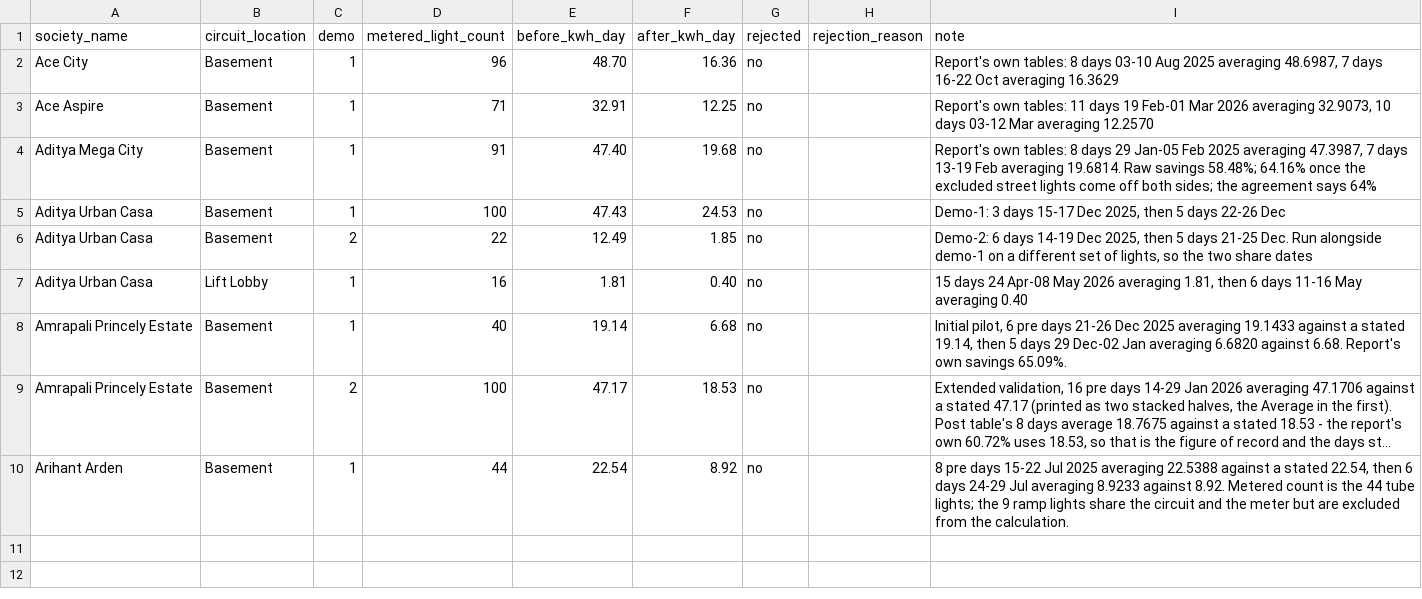
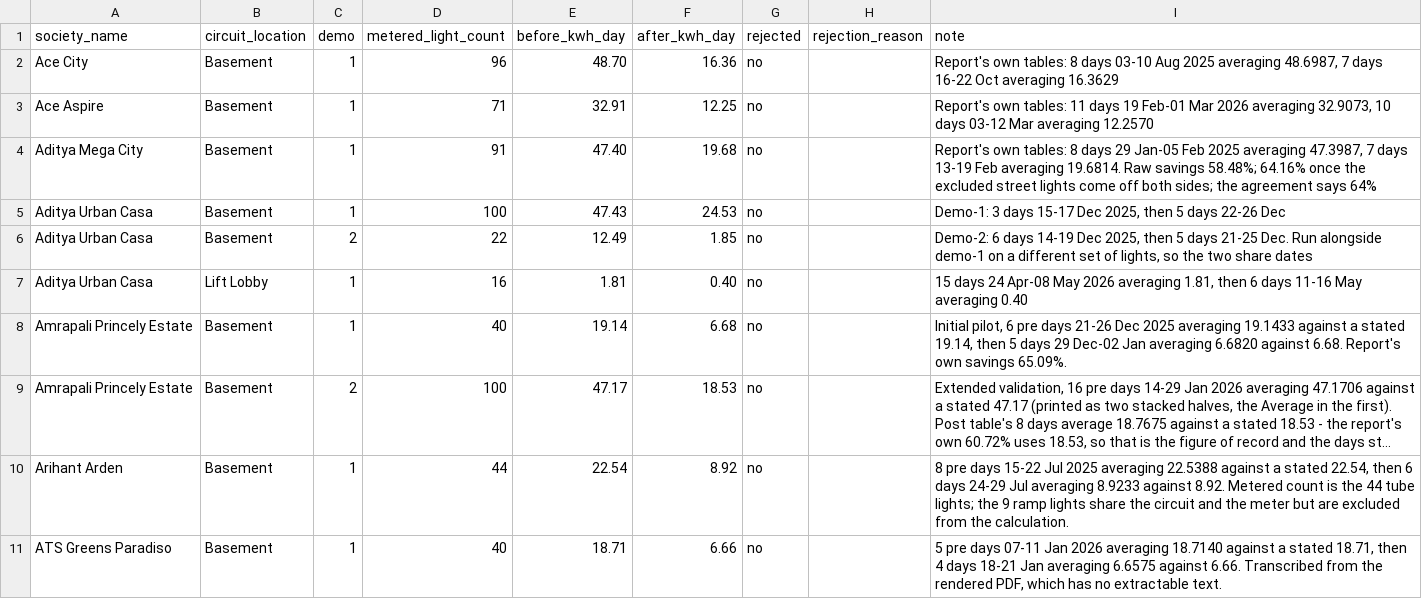
Before and after one commit to manishjhamb86/firstthing-dashboard, a CSV file: docs/backfill/demos.csv, drawn as a sheet; long unchanged cells end in …; the diff names each change by its address in the sheet, - before the commit and + after, or states it on an @@ line.

```diff
--- a/docs/backfill/demos.csv
+++ b/docs/backfill/demos.csv
+row 11: ATS Greens Paradiso | Basement | 1 | 40 | 18.71 | 6.66 | no |  | 5 pre days 07-11 Jan 2026 averaging 18.7140 against a stated 18.71, then 4 days 18-21 Jan averaging 6.6575 against 6.66. Transcribed from the rendered PDF, which has no extractable text.
```
Also changed, not shown: docs/backfill/circuit_devices.csv, docs/backfill/circuits.csv, 8 other files.
